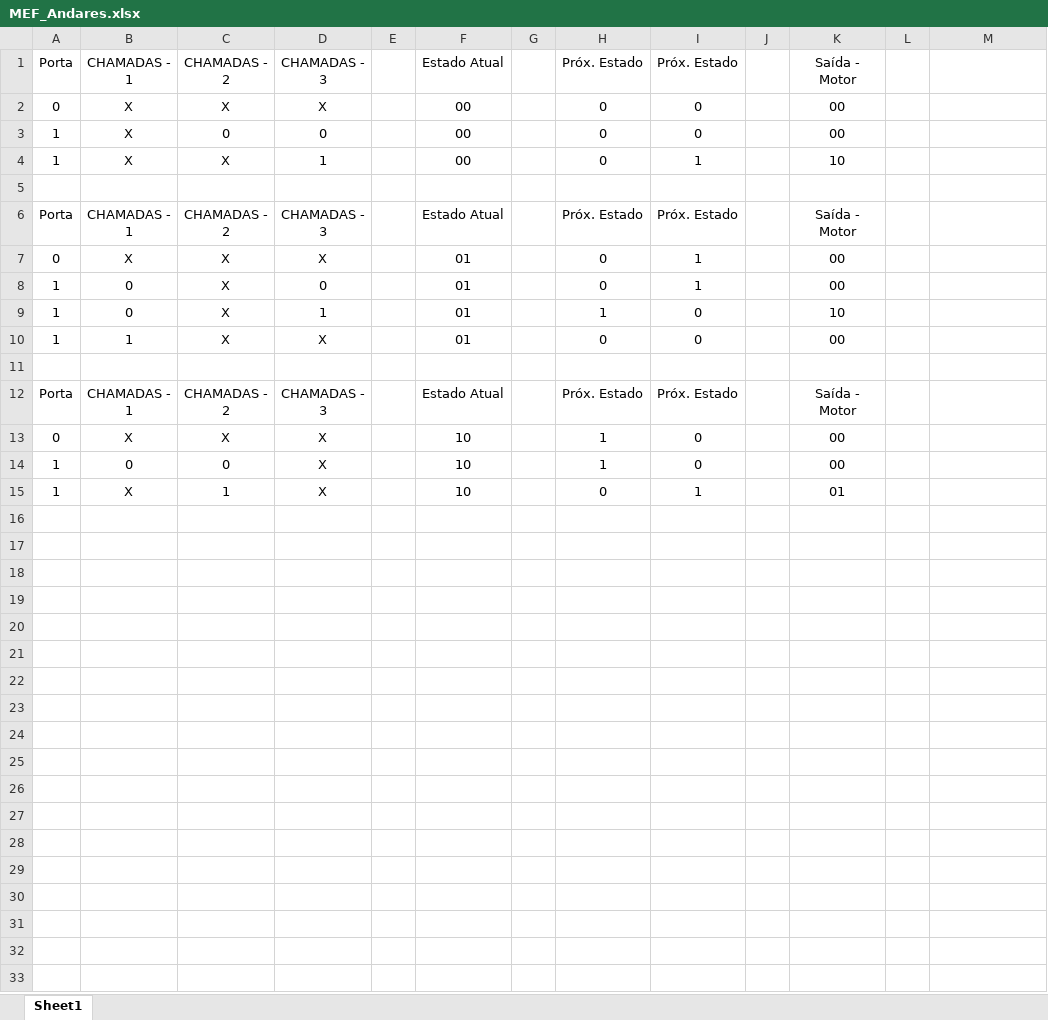
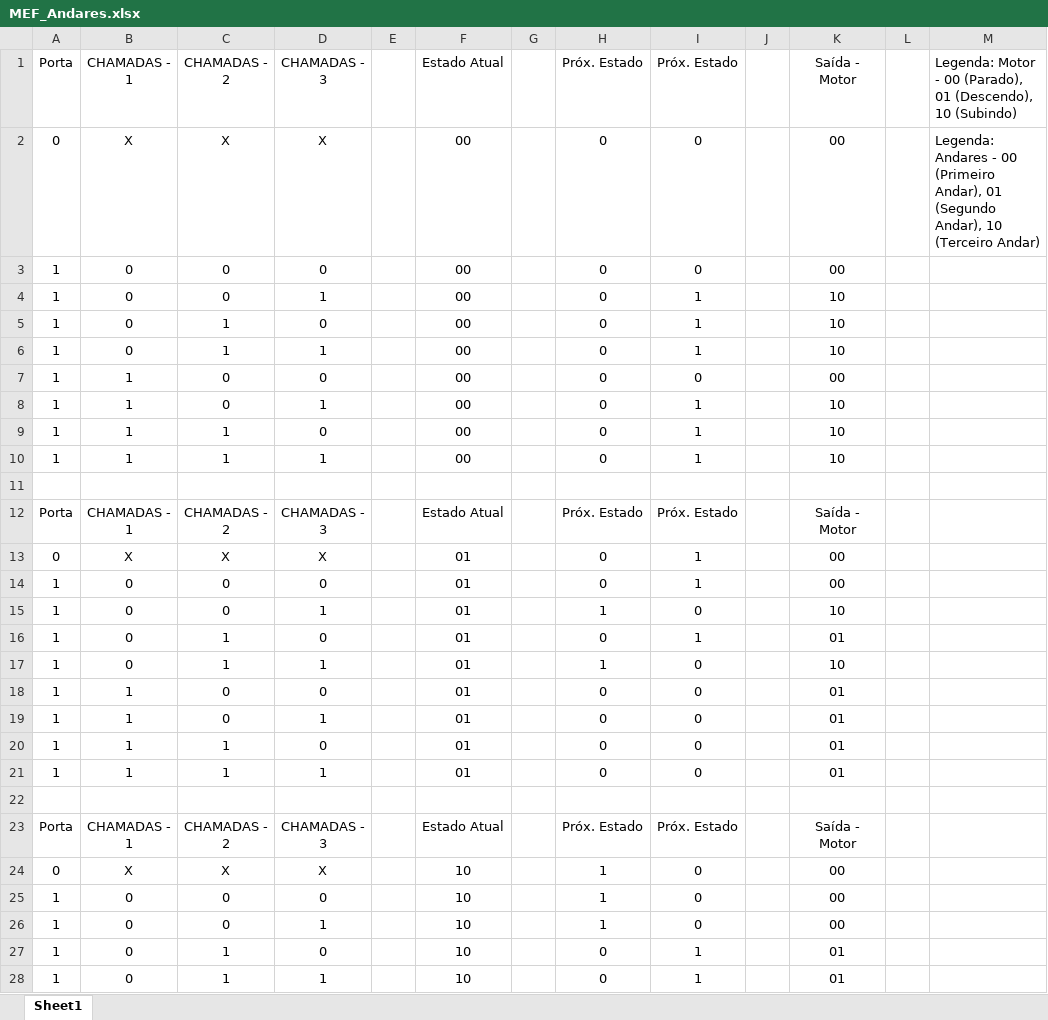
Before and after one commit to DeV-ictor/PBL_Elevador, an Excel workbook: Dados/MEF_Andares.xlsx, sheet Sheet1, drawn as a sheet; only a part is shown; values as stored, in another font and other column widths than the file's, no borders; addresses are those after the commit; the diff covers the shown part only; the diff names each change by its address in the sheet, - before the commit and + after, or states it on an @@ line.

Commit message:
andare

```diff
--- a/Dados/MEF_Andares.xlsx (sheet Sheet1)
+++ b/Dados/MEF_Andares.xlsx (sheet Sheet1)
-M1: (empty)
+M1: Legenda: Motor - 00 (Parado), 01 (Descendo), 10 (Subindo)
-M2: (empty)
+M2: Legenda: Andares - 00 (Primeiro Andar), 01 (Segundo Andar), 10 (Terceiro Andar)
-B3:B4 (CHAMADAS - 1): X
+B3:B4 (CHAMADAS - 1): 0
-C4 (CHAMADAS - 2): X
+C4 (CHAMADAS - 2): 0
+row 5: 1 | 0 | 1 | 0 |  | 00 |  | 0 | 1 |  | 10
+row 6: 1 | 0 | 1 | 1 |  | 00 |  | 0 | 1 |  | 10
+row 7: 1 | 1 | 0 | 0 |  | 00 |  | 0 | 0 |  | 00
+row 8: 1 | 1 | 0 | 1 |  | 00 |  | 0 | 1 |  | 10
+row 9: 1 | 1 | 1 | 0 |  | 00 |  | 0 | 1 |  | 10
+row 10: 1 | 1 | 1 | 1 |  | 00 |  | 0 | 1 |  | 10
-C14:C15 (CHAMADAS - 2): X
+C14:C15 (CHAMADAS - 2): 0
+row 16: 1 | 0 | 1 | 0 |  | 01 |  | 0 | 1 |  | 01
+row 17: 1 | 0 | 1 | 1 |  | 01 |  | 1 | 0 |  | 10
-C18 (CHAMADAS - 2): X
+C18 (CHAMADAS - 2): 0
-D18 (CHAMADAS - 3): X
+D18 (CHAMADAS - 3): 0
-K18 (Saída - Motor): 00
+K18 (Saída - Motor): 01
+row 19: 1 | 1 | 0 | 1 |  | 01 |  | 0 | 0 |  | 01
+row 20: 1 | 1 | 1 | 0 |  | 01 |  | 0 | 0 |  | 01
+row 21: 1 | 1 | 1 | 1 |  | 01 |  | 0 | 0 |  | 01
-D25 (CHAMADAS - 3): X
+D25 (CHAMADAS - 3): 0
+row 26: 1 | 0 | 0 | 1 |  | 10 |  | 1 | 0 |  | 00
-B27 (CHAMADAS - 1): X
+B27 (CHAMADAS - 1): 0
-D27 (CHAMADAS - 3): X
+D27 (CHAMADAS - 3): 0
+row 28: 1 | 0 | 1 | 1 |  | 10 |  | 0 | 1 |  | 01
```
Also changed, not shown: 4 added rows elsewhere in this sheet, 4 other files.
